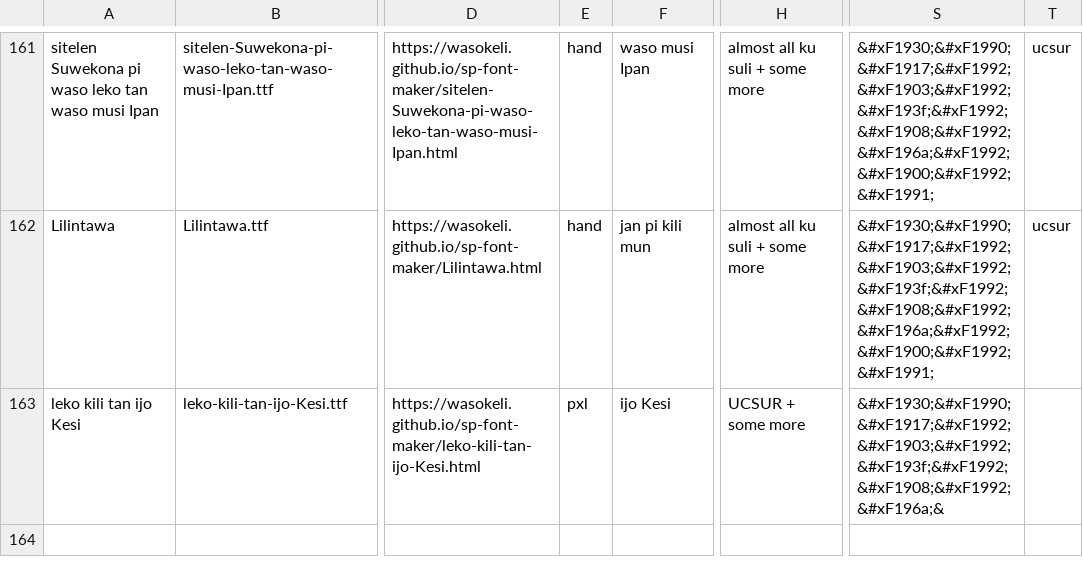
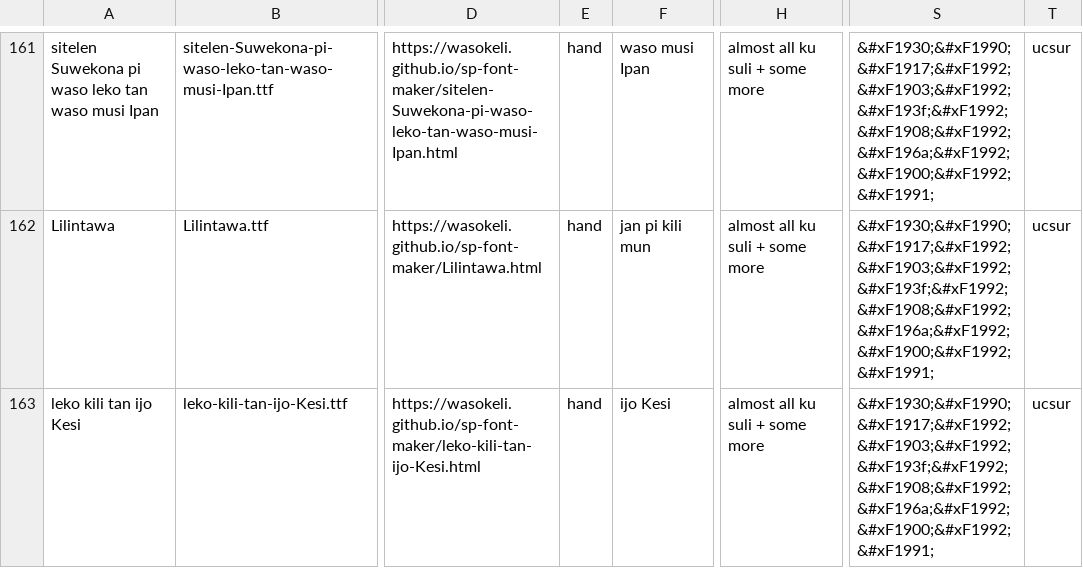
Before and after one commit to RetSamys/toki-pona-glyphs, a CSV file: sona/fontinfo.csv, drawn as a sheet; only a part is shown, gaps mark what is left out; the diff names each change by its address in the sheet, - before the commit and + after, or states it on an @@ line.

Commit message:
Update fontinfo.csv

```diff
--- a/sona/fontinfo.csv
+++ b/sona/fontinfo.csv
-E163: pxl
+E163: hand
-H163: UCSUR + some more
+H163: almost all ku suli + some more
-S163: &#xF1930;&#xF1990;&#xF1917;&#xF1992;&#xF1903;&#xF1992;&#xF193f;&#xF1992;&#xF1908;&#xF1992;&#xF196a;&
+S163: &#xF1930;&#xF1990;&#xF1917;&#xF1992;&#xF1903;&#xF1992;&#xF193f;&#xF1992;&#xF1908;&#xF1992;&#xF196a;&#xF1992;&#xF1900;&#xF1992;&#xF1991;
-T163: (empty)
+T163: ucsur
```
